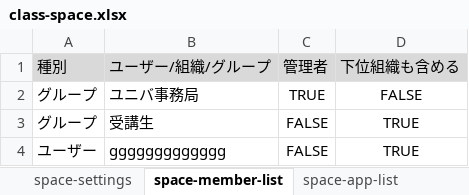
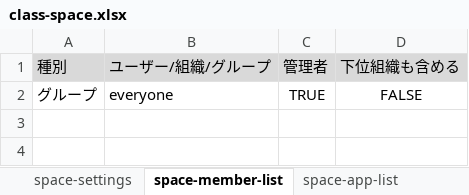
Before and after one commit to nishida2073/project_management, an Excel workbook: tool/kintone-resourse-generator/template/class-space.xlsx, sheet space-member-list, drawn as a sheet; values as stored, in another font and other column widths than the file's, no borders; the diff names each change by its address in the sheet, - before the commit and + after, or states it on an @@ line.

```diff
--- a/tool/kintone-resourse-generator/template/class-space.xlsx (sheet space-member-list)
+++ b/tool/kintone-resourse-generator/template/class-space.xlsx (sheet space-member-list)
-B2 (ユーザー/組織/グループ): ユニバ事務局
+B2 (ユーザー/組織/グループ): everyone
-row 3: グループ | 受講生 | FALSE | TRUE
-row 4: ユーザー | ggggggggggggg | FALSE | TRUE
```
Also changed, not shown: sheet space-app-acl, sheet space-app-record-acl, 1 other file.
